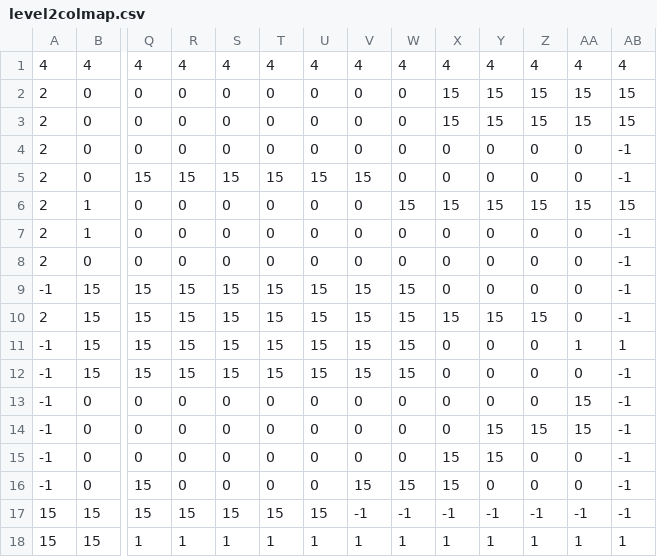
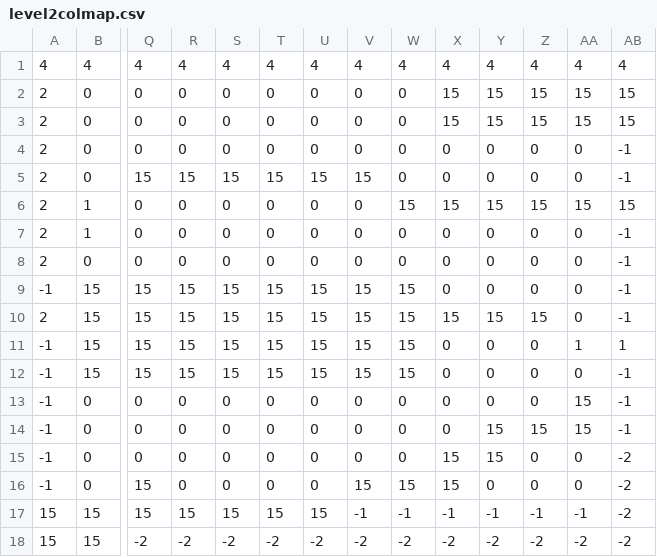
Before and after one commit to dylsingh81/BudgetHero, a CSV file: maps/final_maps/level2/level2colmap.csv, drawn as a sheet; only a part is shown, gaps mark what is left out; removed rows and columns are numbered as before the commit, all else as after; rows hold the shown columns only; the diff names each change by its address in the sheet, - before the commit and + after, or states it on an @@ line.

```diff
--- a/maps/final_maps/level2/level2colmap.csv
+++ b/maps/final_maps/level2/level2colmap.csv
-AB15:AB17: -1
+AB15:AB17: -2
-row 18: 15 | 15 | 1 | 1 | 1 | 1 | 1 | 1 | 1 | 1 | 1 | 1 | 1 | 1
+row 18: 15 | 15 | -2 | -2 | -2 | -2 | -2 | -2 | -2 | -2 | -2 | -2 | -2 | -2
```
Also changed, not shown: 6 other files.
